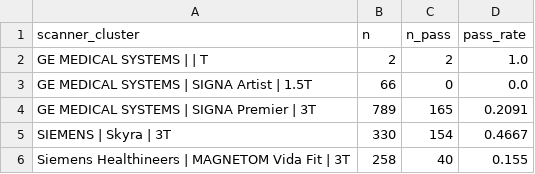
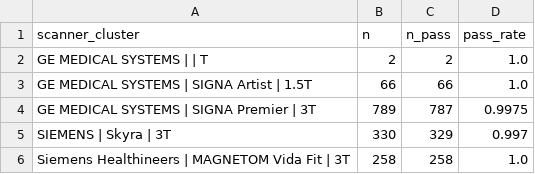
Before and after one commit to phindagijimana/vecta, a CSV file: vecta/cidur_dbi/outputs_dcm2niix_v1freeze/table2_conversion_by_scanner.csv, drawn as a sheet.

```diff
--- a/vecta/cidur_dbi/outputs_dcm2niix_v1freeze/table2_conversion_by_scanner.csv
+++ b/vecta/cidur_dbi/outputs_dcm2niix_v1freeze/table2_conversion_by_scanner.csv
@@ -2,5 +2,5 @@ scanner_cluster,n,n_pass,pass_rate
 GE MEDICAL SYSTEMS |  | T,2,2,1.0
-GE MEDICAL SYSTEMS | SIGNA Artist | 1.5T,66,0,0.0
-GE MEDICAL SYSTEMS | SIGNA Premier | 3T,789,165,0.2091
-SIEMENS | Skyra | 3T,330,154,0.4667
-Siemens Healthineers | MAGNETOM Vida Fit | 3T,258,40,0.155
+GE MEDICAL SYSTEMS | SIGNA Artist | 1.5T,66,66,1.0
+GE MEDICAL SYSTEMS | SIGNA Premier | 3T,789,787,0.9975
+SIEMENS | Skyra | 3T,330,329,0.997
+Siemens Healthineers | MAGNETOM Vida Fit | 3T,258,258,1.0
```
Also changed, not shown: vecta/cidur_dbi/outputs_dcm2niix_v1freeze/table2_conversion_by_scanner_class.csv, 12 other files.
